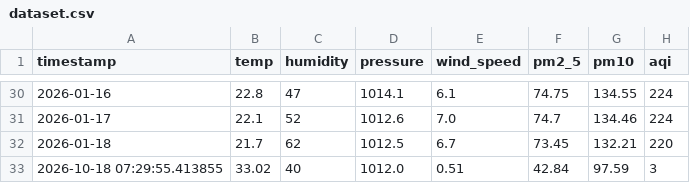
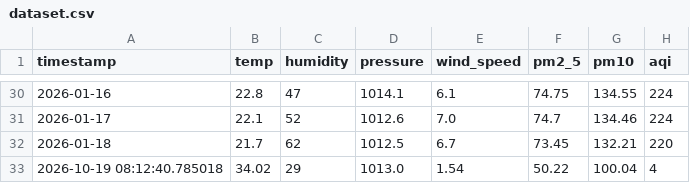
Before and after one commit to jituchoudhary367/aqi-forecast-mlops, a CSV file: data/processed/dataset.csv, drawn as a sheet; only a part is shown, gaps mark what is left out; removed rows and columns are numbered as before the commit, all else as after; the diff names each change by its address in the sheet, - before the commit and + after, or states it on an @@ line.

```diff
--- a/data/processed/dataset.csv
+++ b/data/processed/dataset.csv
-row 33: 2026-10-18 07:29:55.413855 | 33.02 | 40 | 1012.0 | 0.51 | 42.84 | 97.59 | 3
+row 33: 2026-10-19 08:12:40.785018 | 34.02 | 29 | 1013.0 | 1.54 | 50.22 | 100.04 | 4
```
Also changed, not shown: data/processed/train_dataset.csv, 2 other files.
